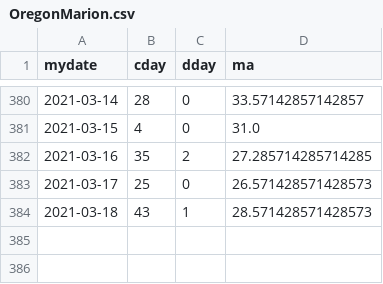
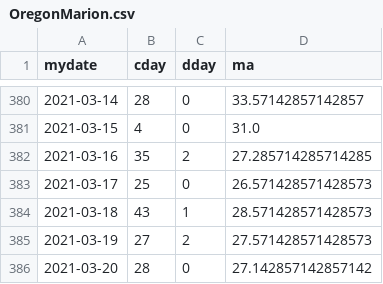
Before and after one commit to jheasly/lane-covid-19, a CSV file: OregonMarion.csv, drawn as a sheet; only a part is shown, gaps mark what is left out; the diff names each change by its address in the sheet, - before the commit and + after, or states it on an @@ line.

Commit message:
New data.

```diff
--- a/OregonMarion.csv
+++ b/OregonMarion.csv
+row 385: 2021-03-19 | 27 | 2 | 27.571428571428573
+row 386: 2021-03-20 | 28 | 0 | 27.142857142857142
```
Also changed, not shown: MissouriSt. Charles.csv, MissouriSt. Louis.csv, 5 other files.
